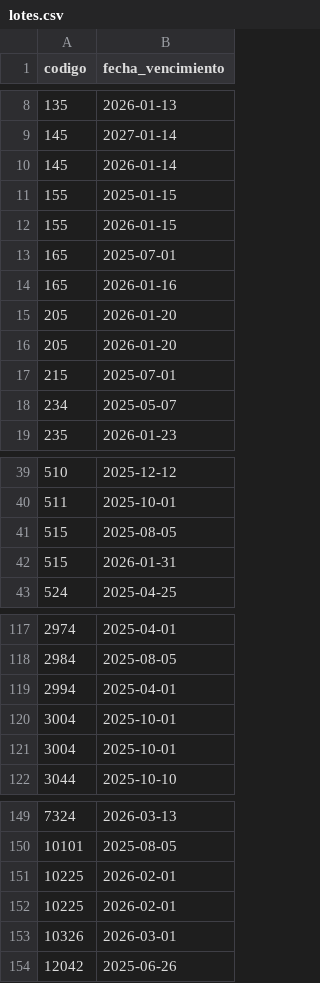
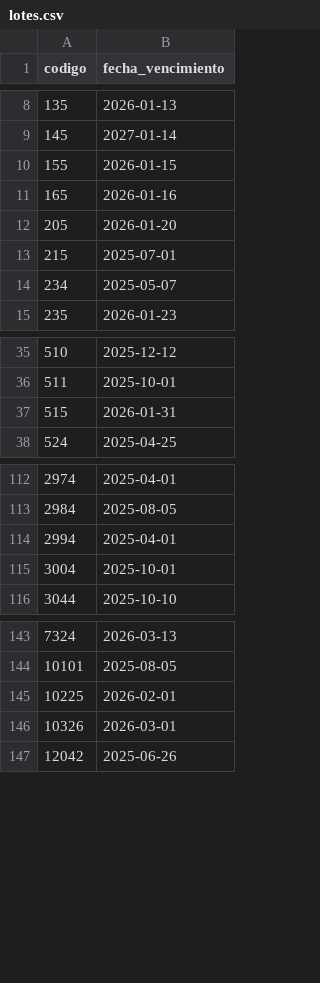
Before and after one commit to eddieluis37/10mega, a CSV file: database/data/lotes.csv, drawn as a sheet; only a part is shown, gaps mark what is left out.

Commit message:
data lote depurada

```diff
--- a/database/data/lotes.csv
+++ b/database/data/lotes.csv
@@ -9,8 +9,4 @@ codigo,fecha_vencimiento
 145,2027-01-14
-145,2026-01-14
-155,2025-01-15
 155,2026-01-15
-165,2025-07-01
 165,2026-01-16
-205,2026-01-20
 205,2026-01-20
@@ -40,3 +36,2 @@ codigo,fecha_vencimiento
 511,2025-10-01
-515,2025-08-05
 515,2026-01-31
@@ -120,3 +115,2 @@ codigo,fecha_vencimiento
 3004,2025-10-01
-3004,2025-10-01
 3044,2025-10-10
@@ -150,3 +144,2 @@ codigo,fecha_vencimiento
 10101,2025-08-05
-10225,2026-02-01
 10225,2026-02-01
```
